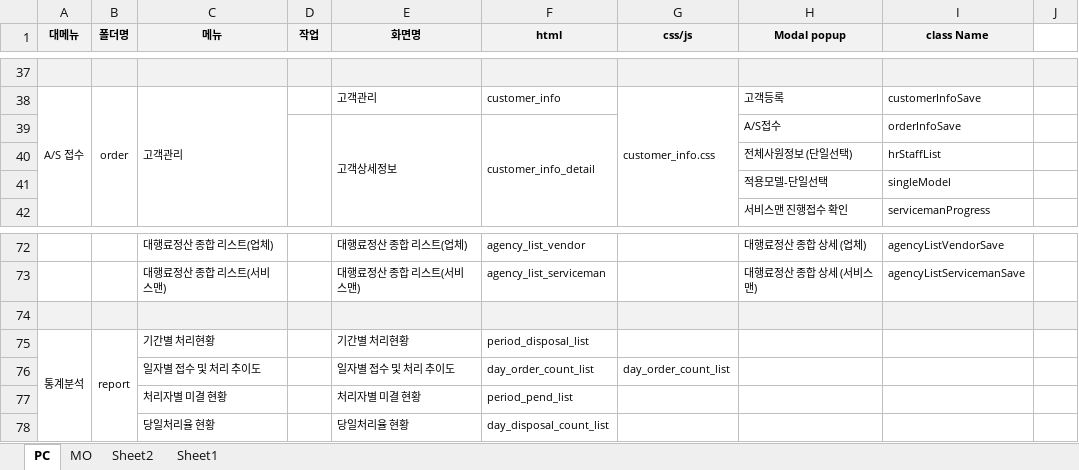
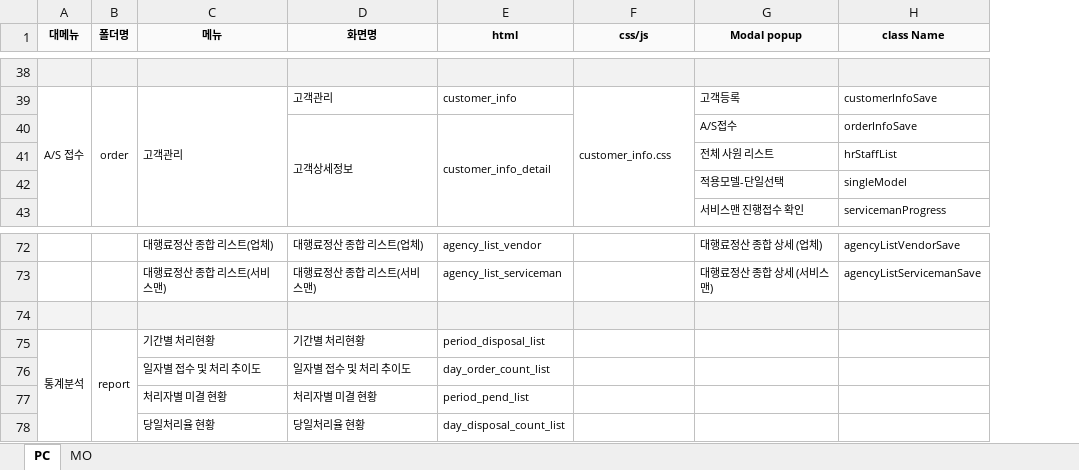
Before and after one commit to OHCHUKBOK/lassele_pc, an Excel workbook: __대영테크닉스_메뉴_PC_MO.xlsx, sheet PC, drawn as a sheet; only a part is shown, gaps mark what is left out; values as stored, in another font and other column widths than the file's, no borders; removed rows and columns are numbered as before the commit, all else as after; the diff covers the shown part only; the diff names each change by its address in the sheet, - before the commit and + after, or states it on an @@ line.

```diff
--- a/__대영테크닉스_메뉴_PC_MO.xlsx (sheet PC)
+++ b/__대영테크닉스_메뉴_PC_MO.xlsx (sheet PC)
-sheet tab: Sheet2
-sheet tab: Sheet1
-column D (작업), empty
-column J, empty
-G41 (Modal popup): 전체사원정보 (단일선택)
+G41 (Modal popup): 전체 사원 리스트
-F76 (css/js): day_order_count_list
+F76 (css/js): (empty)
```
Also changed, not shown: 11 added rows, 8 removed rows, 8 edited cells and cell formats elsewhere in this sheet, sheet MO, 3 other files.
